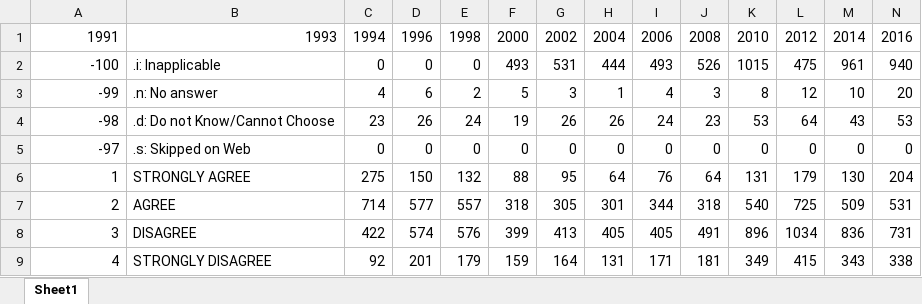
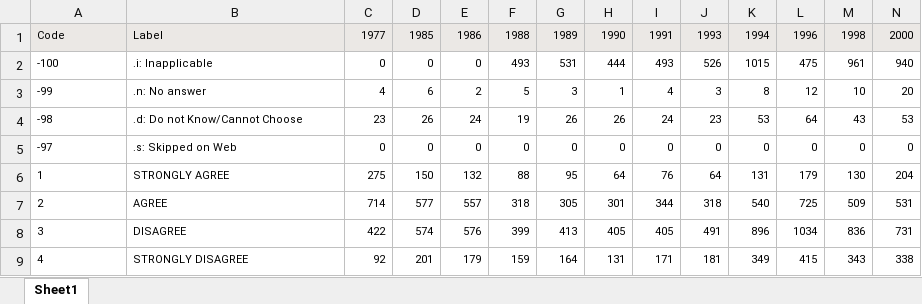
Before and after one commit to LugoBlogger/AK-201-426-data-science, an Excel workbook: datasets/gss-better-for-man-to-work-woman-tend-home.xlsx, sheet Sheet1, drawn as a sheet; only a part is shown; values as stored, in another font and other column widths than the file's, no borders; removed rows and columns are numbered as before the commit, all else as after; rows hold the shown columns only; the diff covers the shown part only; the diff names each change by its address in the sheet, - before the commit and + after, or states it on an @@ line.

```diff
--- a/datasets/gss-better-for-man-to-work-woman-tend-home.xlsx (sheet Sheet1)
+++ b/datasets/gss-better-for-man-to-work-woman-tend-home.xlsx (sheet Sheet1)
-row 1: 1991 | 1993 | 1994 | 1996 | 1998 | 2000 | 2002 | 2004 | 2006 | 2008 | 2010 | 2012 | 2014 | 2016
+row 1: Code | Label | 1977 | 1985 | 1986 | 1988 | 1989 | 1990 | 1991 | 1993 | 1994 | 1996 | 1998 | 2000
@@ A2:N9 text size: smaller @@
-A2:A9 alignment: right
+A2:A9 alignment: left
```
Also changed, not shown: cell formats elsewhere in this sheet, 21 other files.
